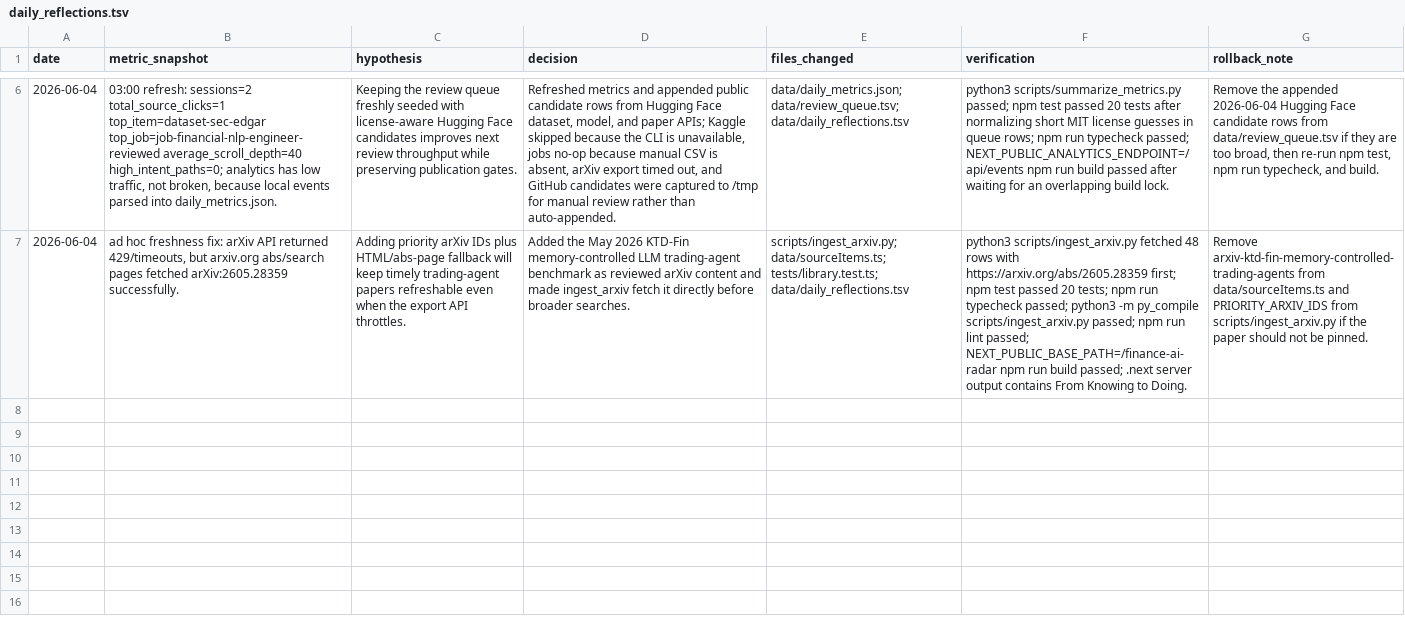
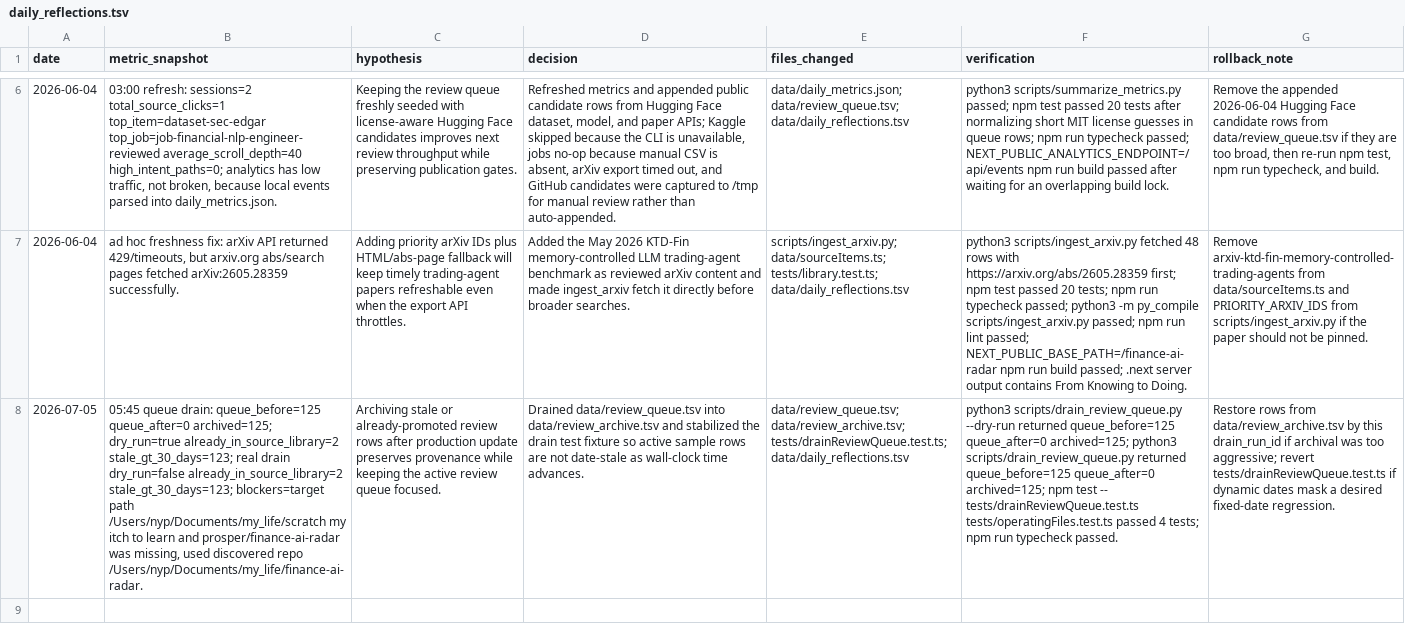
Before and after one commit to neoyipeng2018/finance-ai-radar, a TSV file: data/daily_reflections.tsv, drawn as a sheet; only a part is shown, gaps mark what is left out; the diff covers the shown part only; the diff names each change by its address in the sheet, - before the commit and + after, or states it on an @@ line.

Commit message:
chore: sync daily finance ai radar source

```diff
--- a/data/daily_reflections.tsv
+++ b/data/daily_reflections.tsv
+row 8: 2026-07-05 | 05:45 queue drain: queue_before=125 queue_after=0 archived=125; dry_run=true already_in_source_library=2 stale_gt_30_days=123; real drain dry_run=false already_in_source_library=2 stale_gt_30_days=123; blockers=target path /Users/nyp/Documents/my_life/scratch my itch to learn and prosper/finance-ai-radar was missing, used discovered repo /Users/nyp/Documents/my_life/finance-ai-radar. | Archiving stale or already-promoted review rows after production update preserves provenance while keeping the active review queue focused. | Drained data/review_queue.tsv into data/review_archive.tsv and stabilized the drain test fixture so active sample rows are not date-stale as wall-clock time advances. | data/review_queue.tsv; data/review_archive.tsv; tests/drainReviewQueue.test.ts; data/daily_reflections.tsv | python3 scripts/drain_review_queue.py --dry-run returned queue_before=125 queue_after=0 archived=125; python3 scripts/drain_review_queue.py returned queue_before=125 queue_after=0 archived=125; npm test -- tests/drainReviewQueue.test.ts tests/operatingFiles.test.ts passed 4 tests; npm run typecheck passed. | Restore rows from data/review_archive.tsv by this drain_run_id if archival was too aggressive; revert tests/drainReviewQueue.test.ts if dynamic dates mask a desired fixed-date regression.
+row 9: (empty)
```
Also changed, not shown: 1 added row elsewhere in this file, 16 other files.
